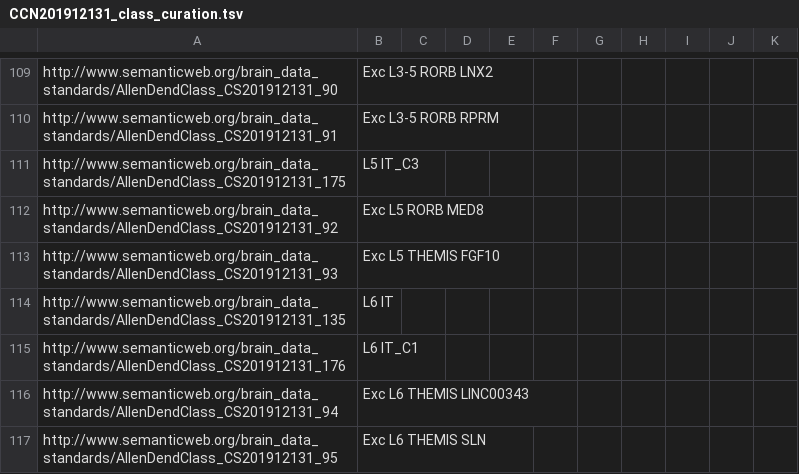
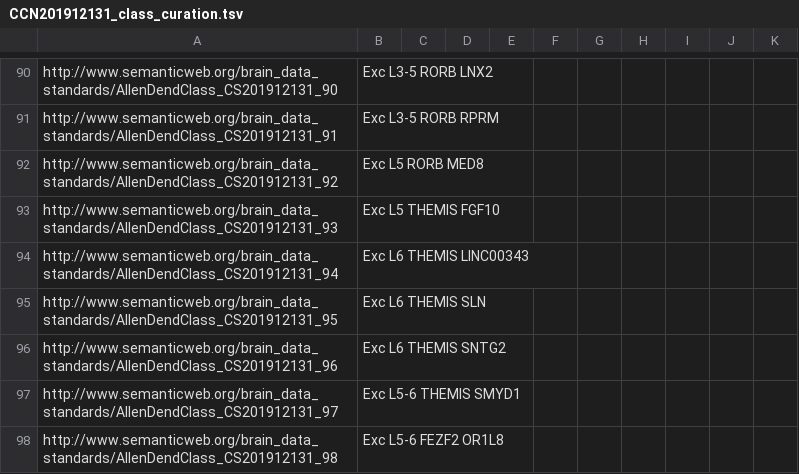
Before and after one commit to obophenotype/brain_data_standards_ontologies, a TSV file: src/patterns/data/default/CCN201912131_class_curation.tsv, drawn as a sheet; only a part is shown, gaps mark what is left out; the shorter side is filled out with more unchanged rows; the diff covers the shown part only; the diff names each change by its address in the sheet, - before the commit and + after, or states it on an @@ line.

```diff
--- a/src/patterns/data/default/CCN201912131_class_curation.tsv
+++ b/src/patterns/data/default/CCN201912131_class_curation.tsv
-row 111: http://www.semanticweb.org/brain_data_standards/AllenDendClass_CS201912131_175 | L5 IT_C3
-row 114: http://www.semanticweb.org/brain_data_standards/AllenDendClass_CS201912131_135 | L6 IT
-row 115: http://www.semanticweb.org/brain_data_standards/AllenDendClass_CS201912131_176 | L6 IT_C1
```
Also changed, not shown: 23 removed rows elsewhere in this file, 7 other files.
